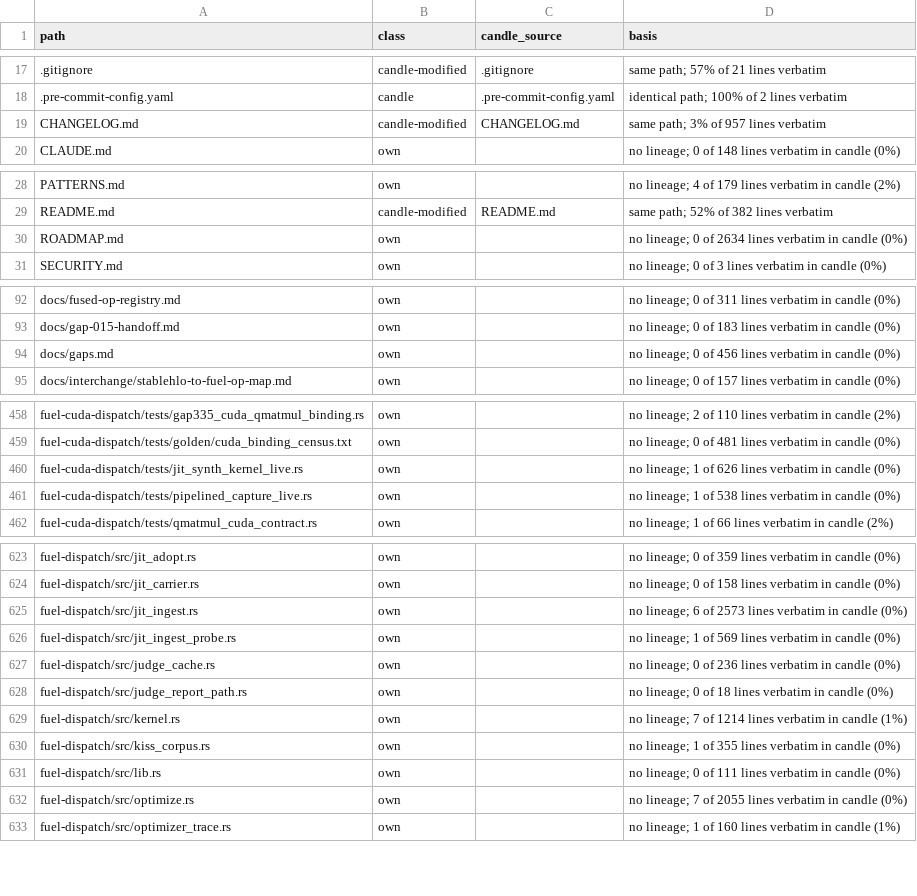
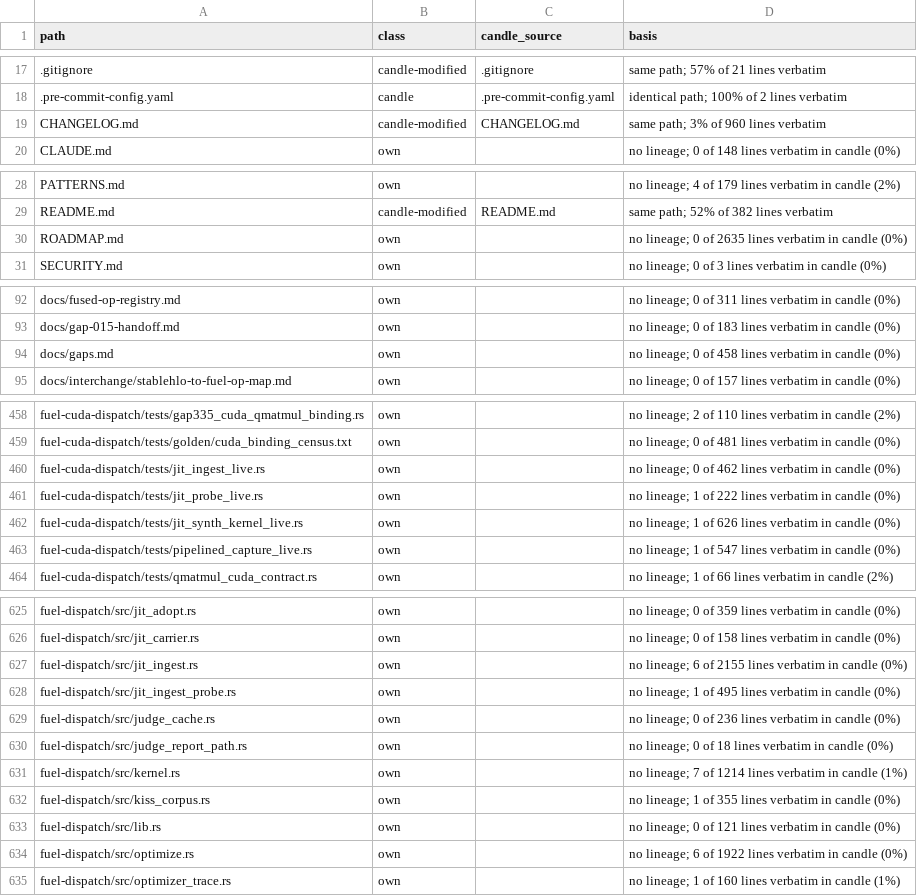
Before and after one commit to ThinkersJournal/fuel, a TSV file: docs/provenance/FILES.tsv, drawn as a sheet; only a part is shown, gaps mark what is left out.

```diff
--- a/docs/provenance/FILES.tsv
+++ b/docs/provenance/FILES.tsv
@@ -18,3 +18,3 @@ path	class	candle_source	basis
 .pre-commit-config.yaml	candle	.pre-commit-config.yaml	identical path; 100% of 2 lines verbatim
-CHANGELOG.md	candle-modified	CHANGELOG.md	same path; 3% of 957 lines verbatim
+CHANGELOG.md	candle-modified	CHANGELOG.md	same path; 3% of 960 lines verbatim
 CLAUDE.md	own		no lineage; 0 of 148 lines verbatim in candle (0%)
@@ -29,3 +29,3 @@ PATTERNS.md	own		no lineage; 4 of 179 lines verbatim in candle (2%)
 README.md	candle-modified	README.md	same path; 52% of 382 lines verbatim
-ROADMAP.md	own		no lineage; 0 of 2634 lines verbatim in candle (0%)
+ROADMAP.md	own		no lineage; 0 of 2635 lines verbatim in candle (0%)
 SECURITY.md	own		no lineage; 0 of 3 lines verbatim in candle (0%)
@@ -93,3 +93,3 @@ docs/fused-op-registry.md	own		no lineage; 0 of 311 lines verbatim in candle (0%
 docs/gap-015-handoff.md	own		no lineage; 0 of 183 lines verbatim in candle (0%)
-docs/gaps.md	own		no lineage; 0 of 456 lines verbatim in candle (0%)
+docs/gaps.md	own		no lineage; 0 of 458 lines verbatim in candle (0%)
 docs/interchange/stablehlo-to-fuel-op-map.md	own		no lineage; 0 of 157 lines verbatim in candle (0%)
@@ -459,4 +459,6 @@ fuel-cuda-dispatch/tests/gap335_cuda_qmatmul_binding.rs	own		no lineage; 2 of 11
 fuel-cuda-dispatch/tests/golden/cuda_binding_census.txt	own		no lineage; 0 of 481 lines verbatim in candle (0%)
+fuel-cuda-dispatch/tests/jit_ingest_live.rs	own		no lineage; 0 of 462 lines verbatim in candle (0%)
+fuel-cuda-dispatch/tests/jit_probe_live.rs	own		no lineage; 1 of 222 lines verbatim in candle (0%)
 fuel-cuda-dispatch/tests/jit_synth_kernel_live.rs	own		no lineage; 1 of 626 lines verbatim in candle (0%)
-fuel-cuda-dispatch/tests/pipelined_capture_live.rs	own		no lineage; 1 of 538 lines verbatim in candle (0%)
+fuel-cuda-dispatch/tests/pipelined_capture_live.rs	own		no lineage; 1 of 547 lines verbatim in candle (0%)
 fuel-cuda-dispatch/tests/qmatmul_cuda_contract.rs	own		no lineage; 1 of 66 lines verbatim in candle (2%)
@@ -624,4 +626,4 @@ fuel-dispatch/src/jit_adopt.rs	own		no lineage; 0 of 359 lines verbatim in candl
 fuel-dispatch/src/jit_carrier.rs	own		no lineage; 0 of 158 lines verbatim in candle (0%)
-fuel-dispatch/src/jit_ingest.rs	own		no lineage; 6 of 2573 lines verbatim in candle (0%)
-fuel-dispatch/src/jit_ingest_probe.rs	own		no lineage; 1 of 569 lines verbatim in candle (0%)
+fuel-dispatch/src/jit_ingest.rs	own		no lineage; 6 of 2155 lines verbatim in candle (0%)
+fuel-dispatch/src/jit_ingest_probe.rs	own		no lineage; 1 of 495 lines verbatim in candle (0%)
 fuel-dispatch/src/judge_cache.rs	own		no lineage; 0 of 236 lines verbatim in candle (0%)
@@ -630,4 +632,4 @@ fuel-dispatch/src/kernel.rs	own		no lineage; 7 of 1214 lines verbatim in candle
 fuel-dispatch/src/kiss_corpus.rs	own		no lineage; 1 of 355 lines verbatim in candle (0%)
-fuel-dispatch/src/lib.rs	own		no lineage; 0 of 111 lines verbatim in candle (0%)
-fuel-dispatch/src/optimize.rs	own		no lineage; 7 of 2055 lines verbatim in candle (0%)
+fuel-dispatch/src/lib.rs	own		no lineage; 0 of 121 lines verbatim in candle (0%)
+fuel-dispatch/src/optimize.rs	own		no lineage; 6 of 1922 lines verbatim in candle (0%)
 fuel-dispatch/src/optimizer_trace.rs	own		no lineage; 1 of 160 lines verbatim in candle (1%)
```
Also changed, not shown: 2 other files.
